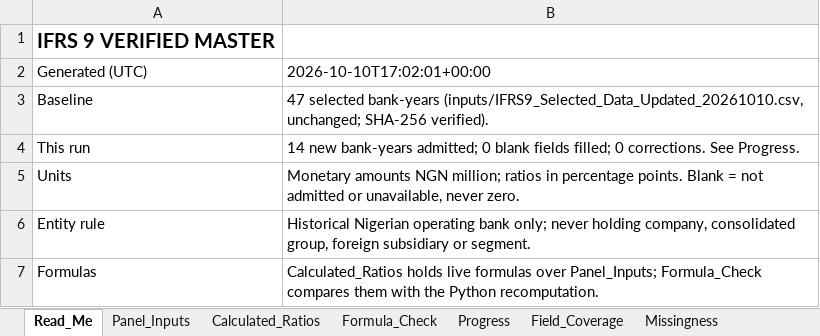
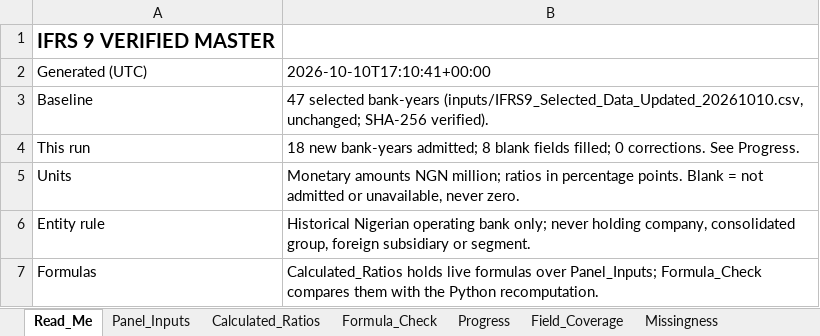
Before and after one commit to dukemawex/ifrs-ngx-agent, an Excel workbook: ifrs9/outputs/IFRS9_Verified_Master.xlsx, sheet Read_Me, drawn as a sheet; only a part is shown; values as stored, in another font and other column widths than the file's, no borders; the diff names each change by its address in the sheet, - before the commit and + after, or states it on an @@ line.

```diff
--- a/ifrs9/outputs/IFRS9_Verified_Master.xlsx (sheet Read_Me)
+++ b/ifrs9/outputs/IFRS9_Verified_Master.xlsx (sheet Read_Me)
-B2: 2026-10-10T17:02:01+00:00
+B2: 2026-10-10T17:10:41+00:00
-B4: 14 new bank-years admitted; 0 blank fields…
+B4: 18 new bank-years admitted; 8 blank fields…
```
Also changed, not shown: sheet Evidence_Long, sheet Evidence_Backing, sheet Formula_Check, sheet Unresolved_Gaps, sheet Panel_Inputs, sheet Change_Register, 7 more sheets, formulas that keep their value, 52 other files.
